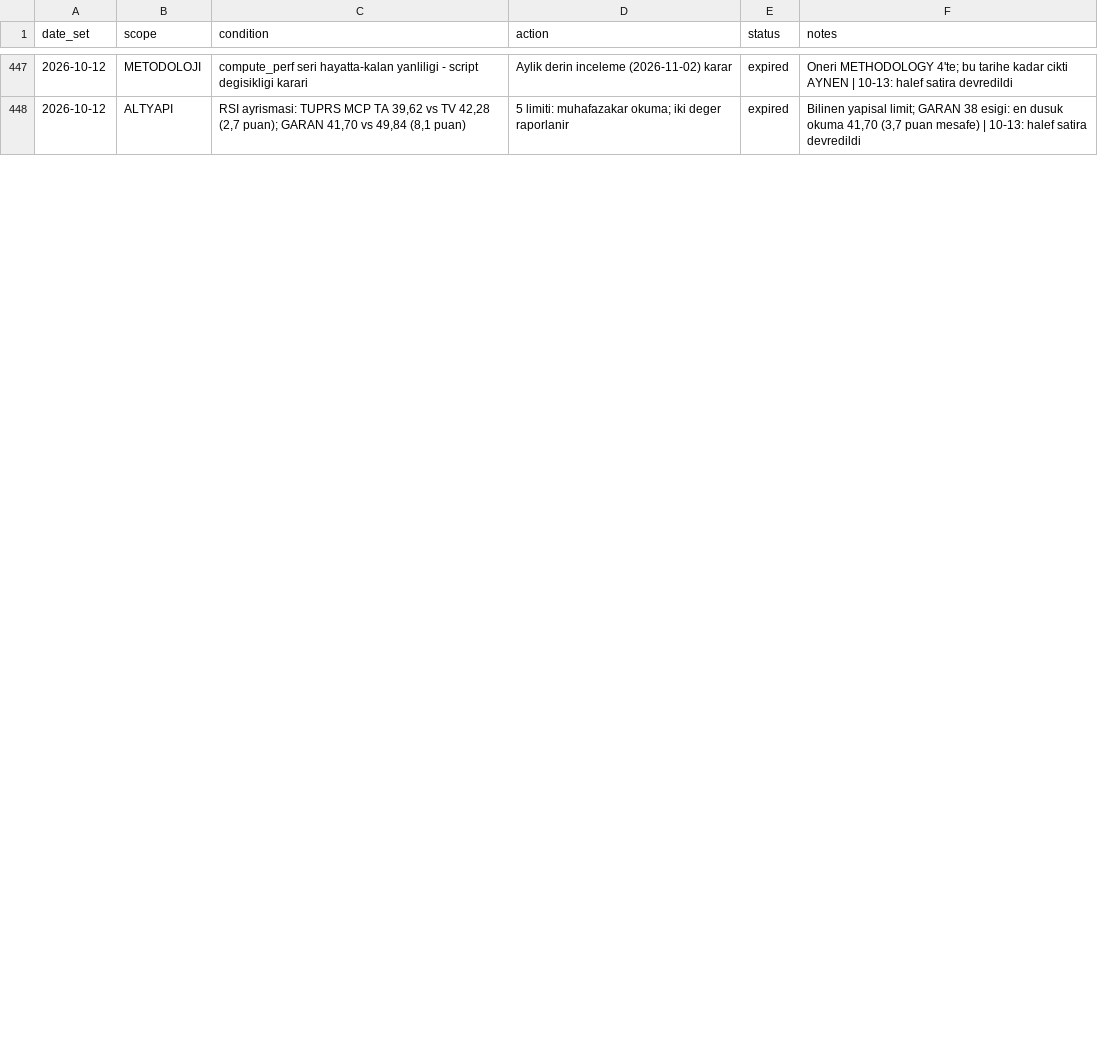
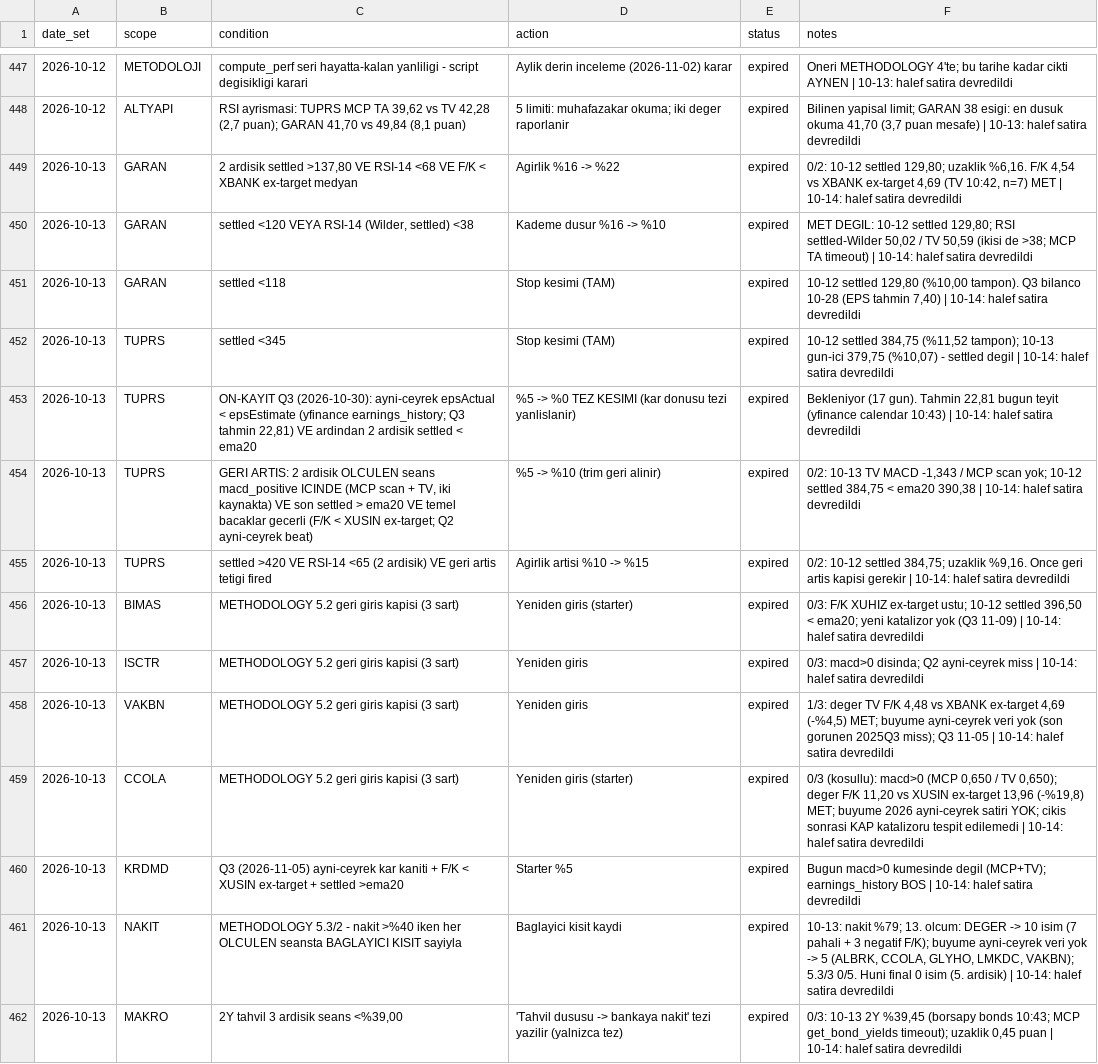
Before and after one commit to mehmedalipazar/finance-agent, a CSV file: data/triggers.csv, drawn as a sheet; only a part is shown, gaps mark what is left out; the diff covers the shown part only.

```diff
--- a/data/triggers.csv
+++ b/data/triggers.csv
@@ -448 +448,15 @@ date_set,scope,condition,action,status,notes
 2026-10-12,ALTYAPI,"RSI ayrismasi: TUPRS MCP TA 39,62 vs TV 42,28 (2,7 puan); GARAN 41,70 vs 49,84 (8,1 puan)",5 limiti: muhafazakar okuma; iki deger raporlanir,expired,"Bilinen yapisal limit; GARAN 38 esigi: en dusuk okuma 41,70 (3,7 puan mesafe) | 10-13: halef satira devredildi"
+2026-10-13,GARAN,"2 ardisik settled >137,80 VE RSI-14 <68 VE F/K < XBANK ex-target medyan",Agirlik %16 -> %22,expired,"0/2: 10-12 settled 129,80; uzaklik %6,16. F/K 4,54 vs XBANK ex-target 4,69 (TV 10:42, n=7) MET | 10-14: halef satira devredildi"
+2026-10-13,GARAN,"settled <120 VEYA RSI-14 (Wilder, settled) <38",Kademe dusur %16 -> %10,expired,"MET DEGIL: 10-12 settled 129,80; RSI settled-Wilder 50,02 / TV 50,59 (ikisi de >38; MCP TA timeout) | 10-14: halef satira devredildi"
+2026-10-13,GARAN,settled <118,Stop kesimi (TAM),expired,"10-12 settled 129,80 (%10,00 tampon). Q3 bilanco 10-28 (EPS tahmin 7,40) | 10-14: halef satira devredildi"
+2026-10-13,TUPRS,settled <345,Stop kesimi (TAM),expired,"10-12 settled 384,75 (%11,52 tampon); 10-13 gun-ici 379,75 (%10,07) - settled degil | 10-14: halef satira devredildi"
+2026-10-13,TUPRS,"ON-KAYIT Q3 (2026-10-30): ayni-ceyrek epsActual < epsEstimate (yfinance earnings_history; Q3 tahmin 22,81) VE ardindan 2 ardisik settled < ema20",%5 -> %0 TEZ KESIMI (kar donusu tezi yanlislanir),expired,"Bekleniyor (17 gun). Tahmin 22,81 bugun teyit (yfinance calendar 10:43) | 10-14: halef satira devredildi"
+2026-10-13,TUPRS,"GERI ARTIS: 2 ardisik OLCULEN seans macd_positive ICINDE (MCP scan + TV, iki kaynakta) VE son settled > ema20 VE temel bacaklar gecerli (F/K < XUSIN ex-target; Q2 ayni-ceyrek beat)",%5 -> %10 (trim geri alinir),expired,"0/2: 10-13 TV MACD -1,343 / MCP scan yok; 10-12 settled 384,75 < ema20 390,38 | 10-14: halef satira devredildi"
+2026-10-13,TUPRS,settled >420 VE RSI-14 <65 (2 ardisik) VE geri artis tetigi fired,Agirlik artisi %10 -> %15,expired,"0/2: 10-12 settled 384,75; uzaklik %9,16. Once geri artis kapisi gerekir | 10-14: halef satira devredildi"
+2026-10-13,BIMAS,METHODOLOGY 5.2 geri giris kapisi (3 sart),Yeniden giris (starter),expired,"0/3: F/K XUHIZ ex-target ustu; 10-12 settled 396,50 < ema20; yeni katalizor yok (Q3 11-09) | 10-14: halef satira devredildi"
+2026-10-13,ISCTR,METHODOLOGY 5.2 geri giris kapisi (3 sart),Yeniden giris,expired,0/3: macd>0 disinda; Q2 ayni-ceyrek miss | 10-14: halef satira devredildi
+2026-10-13,VAKBN,METHODOLOGY 5.2 geri giris kapisi (3 sart),Yeniden giris,expired,"1/3: deger TV F/K 4,48 vs XBANK ex-target 4,69 (-%4,5) MET; buyume ayni-ceyrek veri yok (son gorunen 2025Q3 miss); Q3 11-05 | 10-14: halef satira devredildi"
+2026-10-13,CCOLA,METHODOLOGY 5.2 geri giris kapisi (3 sart),Yeniden giris (starter),expired,"0/3 (kosullu): macd>0 (MCP 0,650 / TV 0,650); deger F/K 11,20 vs XUSIN ex-target 13,96 (-%19,8) MET; buyume 2026 ayni-ceyrek satiri YOK; cikis sonrasi KAP katalizoru tespit edilemedi | 10-14: halef satira devredildi"
+2026-10-13,KRDMD,Q3 (2026-11-05) ayni-ceyrek kar kaniti + F/K < XUSIN ex-target + settled >ema20,Starter %5,expired,Bugun macd>0 kumesinde degil (MCP+TV); earnings_history BOS | 10-14: halef satira devredildi
+2026-10-13,NAKIT,METHODOLOGY 5.3/2 - nakit >%40 iken her OLCULEN seansta BAGLAYICI KISIT sayiyla,Baglayici kisit kaydi,expired,"10-13: nakit %79; 13. olcum: DEGER -> 10 isim (7 pahali + 3 negatif F/K); buyume ayni-ceyrek veri yok -> 5 (ALBRK, CCOLA, GLYHO, LMKDC, VAKBN); 5.3/3 0/5. Huni final 0 isim (5. ardisik) | 10-14: halef satira devredildi"
+2026-10-13,MAKRO,"2Y tahvil 3 ardisik seans <%39,00",'Tahvil dususu -> bankaya nakit' tezi yazilir (yalnizca tez),expired,"0/3: 10-13 2Y %39,45 (borsapy bonds 10:43; MCP get_bond_yields timeout); uzaklik 0,45 puan | 10-14: halef satira devredildi"
```
Also changed, not shown: 3 added rows and 34 edited cells elsewhere in this file, data/prices.csv, data/weights.csv, 1 other file.
